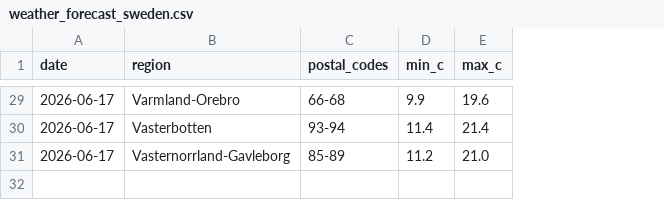
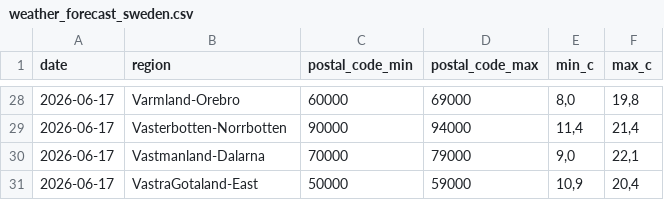
Before and after one commit to Erik-SkiConnect/swedish-weather-agent, a CSV file: weather_forecast_sweden.csv, drawn as a sheet; only a part is shown, gaps mark what is left out; removed rows and columns are numbered as before the commit, all else as after; the diff covers the shown part only; the diff names each change by its address in the sheet, - before the commit and + after, or states it on an @@ line.

Commit message:
Fix: regenerate CSV with new schema

```diff
--- a/weather_forecast_sweden.csv
+++ b/weather_forecast_sweden.csv
-column C (postal_codes), rows 29-31: 66-68 | 93-94 | 85-89
+column C (postal_code_min), rows 28-30: 60000 | 90000 | 70000
+column D (postal_code_max), rows 28-30: 69000 | 94000 | 79000
-E28 (min_c): 9.9
+E28 (min_c): 8,0
-F28 (max_c): 19.6
+F28 (max_c): 19,8
-B29 (region): Vasterbotten
+B29 (region): Vasterbotten-Norrbotten
-E29 (min_c): 11.4
+E29 (min_c): 11,4
-F29 (max_c): 21.4
+F29 (max_c): 21,4
-B30 (region): Vasternorrland-Gavleborg
+B30 (region): Vastmanland-Dalarna
-E30 (min_c): 11.2
+E30 (min_c): 9,0
-F30 (max_c): 21.0
+F30 (max_c): 22,1
+row 31: 2026-06-17 | VastraGotaland-East | 50000 | 59000 | 10,9 | 20,4
```
Also changed, not shown: 8 added rows, 9 removed rows and 43 edited cells elsewhere in this file.
